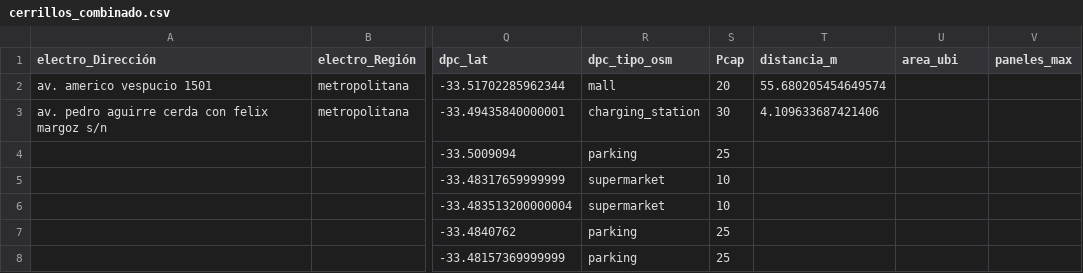
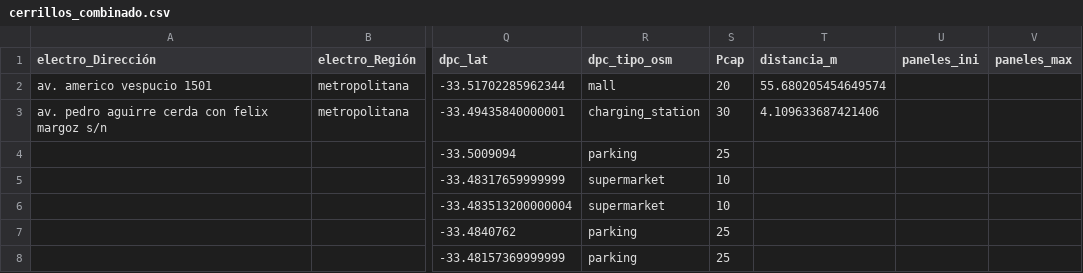
Before and after one commit to llkyssu/Optimizacion-2025-G37, a CSV file: combinado_epc_dpc_por_comuna/cerrillos_combinado.csv, drawn as a sheet; only a part is shown, gaps mark what is left out; the diff names each change by its address in the sheet, - before the commit and + after, or states it on an @@ line.

Commit message:
Update cerrillos_combinado.csv

```diff
--- a/combinado_epc_dpc_por_comuna/cerrillos_combinado.csv
+++ b/combinado_epc_dpc_por_comuna/cerrillos_combinado.csv
-U1: area_ubi
+U1: paneles_ini
```
